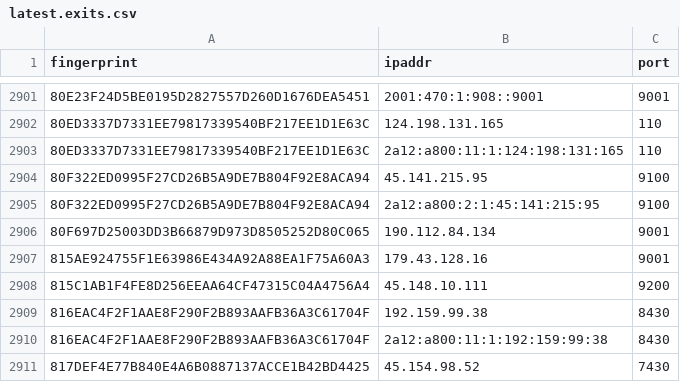
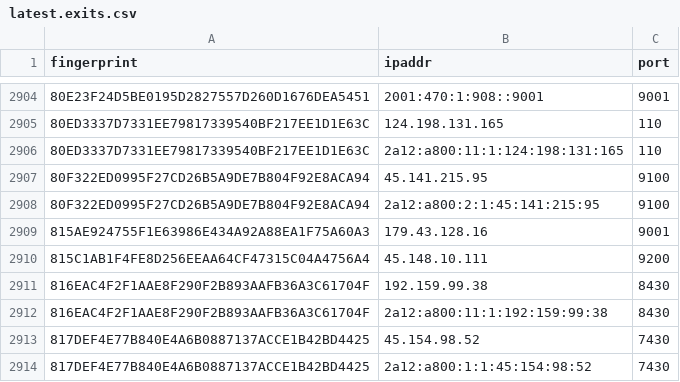
Before and after one commit to sec-js/tor-nodes, a CSV file: latest.exits.csv, drawn as a sheet; only a part is shown, gaps mark what is left out; the shorter side is filled out with more unchanged rows; the diff covers the shown part only.

```diff
--- a/latest.exits.csv
+++ b/latest.exits.csv
@@ -2905,3 +2908,2 @@ fingerprint, ipaddr, port
 80F322ED0995F27CD26B5A9DE7B804F92E8ACA94, 2a12:a800:2:1:45:141:215:95, 9100
-80F697D25003DD3B66879D973D8505252D80C065, 190.112.84.134, 9001
 815AE924755F1E63986E434A92A88EA1F75A60A3, 179.43.128.16, 9001
```
Also changed, not shown: 6 added rows and 3 removed rows elsewhere in this file, latest.all.csv, latest.guards.csv.
